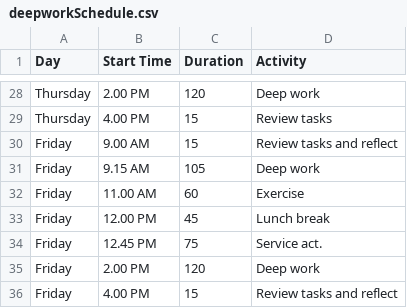
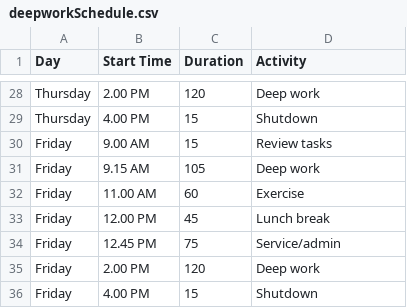
Before and after one commit to jonesor/OwenMisc, a CSV file: data/deepworkSchedule.csv, drawn as a sheet; only a part is shown, gaps mark what is left out; the diff covers the shown part only; the diff names each change by its address in the sheet, - before the commit and + after, or states it on an @@ line.

```diff
--- a/data/deepworkSchedule.csv
+++ b/data/deepworkSchedule.csv
-D29 (Activity): Review tasks
+D29 (Activity): Shutdown
-D30 (Activity): Review tasks and reflect
+D30 (Activity): Review tasks
-D34 (Activity): Service act.
+D34 (Activity): Service/admin
-D36 (Activity): Review tasks and reflect
+D36 (Activity): Shutdown
```
Also changed, not shown: 11 edited cells elsewhere in this file.
